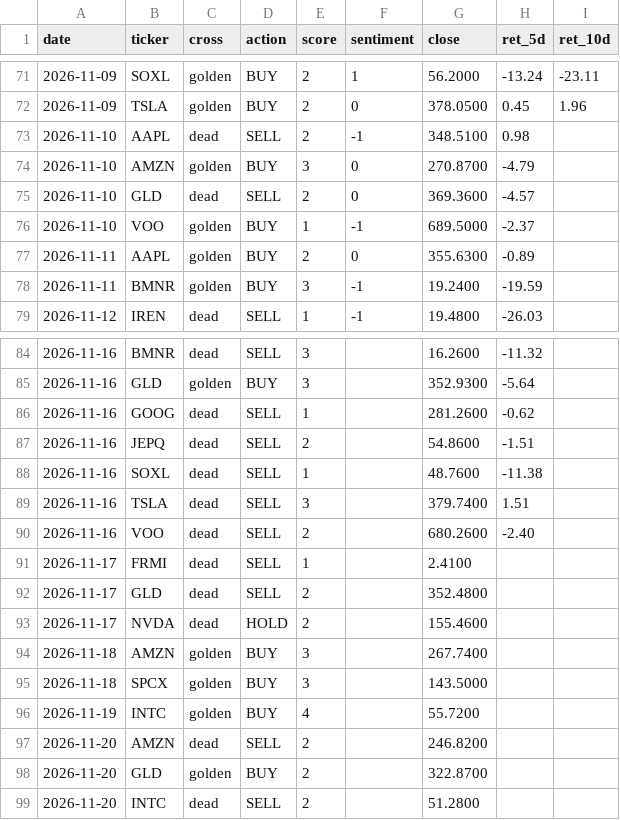
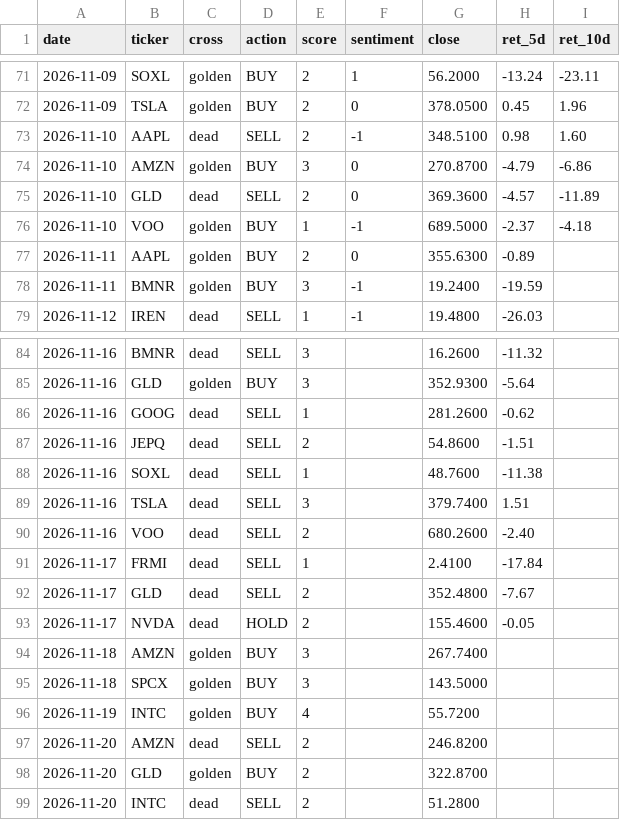
Before and after one commit to jinmedi/stock-signal-monitor, a CSV file: state/track.csv, drawn as a sheet; only a part is shown, gaps mark what is left out.

```diff
--- a/state/track.csv
+++ b/state/track.csv
@@ -72,6 +72,6 @@ date,ticker,cross,action,score,sentiment,close,ret_5d,ret_10d
 2026-11-09,TSLA,golden,BUY,2,0,378.0500,0.45,1.96
-2026-11-10,AAPL,dead,SELL,2,-1,348.5100,0.98,
-2026-11-10,AMZN,golden,BUY,3,0,270.8700,-4.79,
-2026-11-10,GLD,dead,SELL,2,0,369.3600,-4.57,
-2026-11-10,VOO,golden,BUY,1,-1,689.5000,-2.37,
+2026-11-10,AAPL,dead,SELL,2,-1,348.5100,0.98,1.60
+2026-11-10,AMZN,golden,BUY,3,0,270.8700,-4.79,-6.86
+2026-11-10,GLD,dead,SELL,2,0,369.3600,-4.57,-11.89
+2026-11-10,VOO,golden,BUY,1,-1,689.5000,-2.37,-4.18
 2026-11-11,AAPL,golden,BUY,2,0,355.6300,-0.89,
@@ -90,5 +90,5 @@ date,ticker,cross,action,score,sentiment,close,ret_5d,ret_10d
 2026-11-16,VOO,dead,SELL,2,,680.2600,-2.40,
-2026-11-17,FRMI,dead,SELL,1,,2.4100,,
-2026-11-17,GLD,dead,SELL,2,,352.4800,,
-2026-11-17,NVDA,dead,HOLD,2,,155.4600,,
+2026-11-17,FRMI,dead,SELL,1,,2.4100,-17.84,
+2026-11-17,GLD,dead,SELL,2,,352.4800,-7.67,
+2026-11-17,NVDA,dead,HOLD,2,,155.4600,-0.05,
 2026-11-18,AMZN,golden,BUY,3,,267.7400,,
```
Also changed, not shown: 2 other files.
